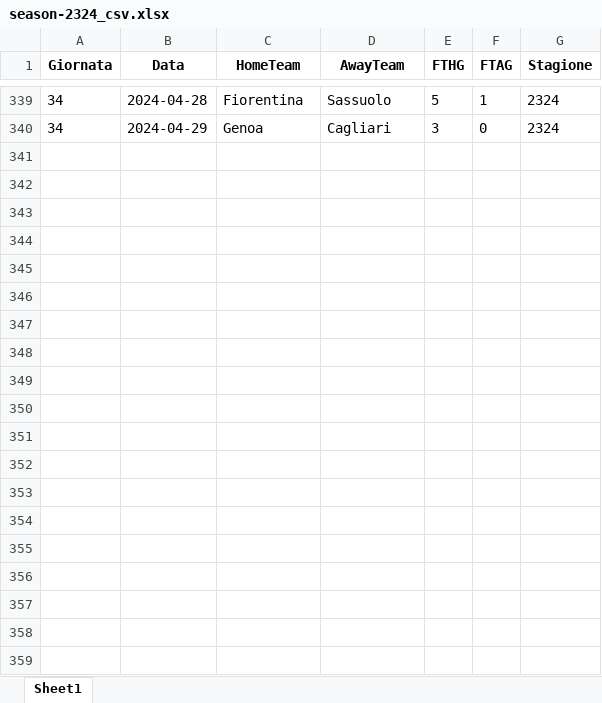
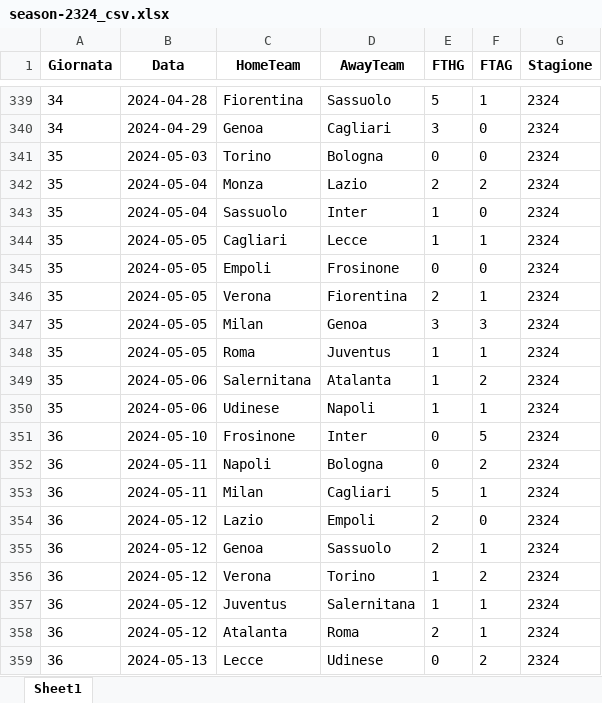
Before and after one commit to LMRuggiero/storicovoti, an Excel workbook: season/season-2324_csv.xlsx, sheet Sheet1, drawn as a sheet; only a part is shown, gaps mark what is left out; values as stored, in another font and other column widths than the file's, no borders; the diff covers the shown part only; the diff names each change by its address in the sheet, - before the commit and + after, or states it on an @@ line.

```diff
--- a/season/season-2324_csv.xlsx (sheet Sheet1)
+++ b/season/season-2324_csv.xlsx (sheet Sheet1)
+row 341: 35 | 2024-05-03 | Torino | Bologna | 0 | 0 | 2324
+row 342: 35 | 2024-05-04 | Monza | Lazio | 2 | 2 | 2324
+row 343: 35 | 2024-05-04 | Sassuolo | Inter | 1 | 0 | 2324
+row 344: 35 | 2024-05-05 | Cagliari | Lecce | 1 | 1 | 2324
+row 345: 35 | 2024-05-05 | Empoli | Frosinone | 0 | 0 | 2324
+row 346: 35 | 2024-05-05 | Verona | Fiorentina | 2 | 1 | 2324
+row 347: 35 | 2024-05-05 | Milan | Genoa | 3 | 3 | 2324
+row 348: 35 | 2024-05-05 | Roma | Juventus | 1 | 1 | 2324
+row 349: 35 | 2024-05-06 | Salernitana | Atalanta | 1 | 2 | 2324
+row 350: 35 | 2024-05-06 | Udinese | Napoli | 1 | 1 | 2324
+row 351: 36 | 2024-05-10 | Frosinone | Inter | 0 | 5 | 2324
+row 352: 36 | 2024-05-11 | Napoli | Bologna | 0 | 2 | 2324
+row 353: 36 | 2024-05-11 | Milan | Cagliari | 5 | 1 | 2324
+row 354: 36 | 2024-05-12 | Lazio | Empoli | 2 | 0 | 2324
+row 355: 36 | 2024-05-12 | Genoa | Sassuolo | 2 | 1 | 2324
+row 356: 36 | 2024-05-12 | Verona | Torino | 1 | 2 | 2324
+row 357: 36 | 2024-05-12 | Juventus | Salernitana | 1 | 1 | 2324
+row 358: 36 | 2024-05-12 | Atalanta | Roma | 2 | 1 | 2324
+row 359: 36 | 2024-05-13 | Lecce | Udinese | 0 | 2 | 2324
```
Also changed, not shown: 12 added rows, 1 removed row and 13 edited cells elsewhere in this sheet, voti_contro.xlsx, 3 other files.
